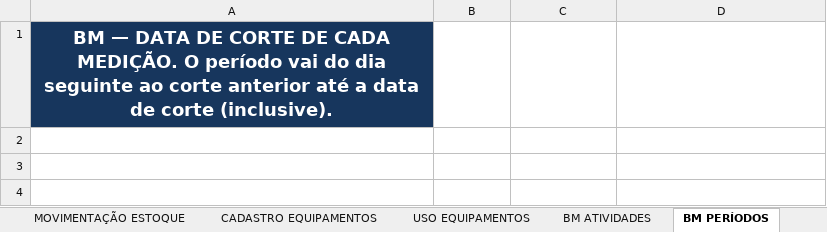
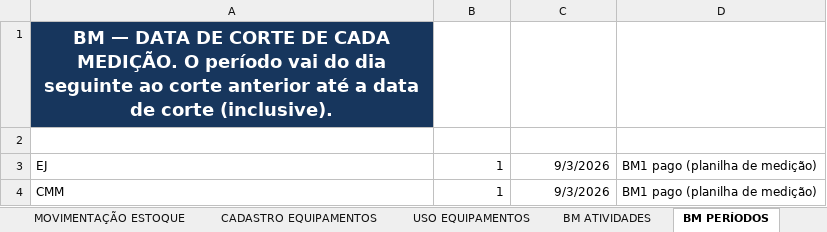
Before and after one commit to xpfelipe258/pasta-claude, an Excel workbook: PLANO_DE_PRODUCAO_198_POR_EMPRESA_V3.xlsm, sheet BM PERÍODOS, drawn as a sheet; values as stored, in another font and other column widths than the file's, no borders; the diff names each change by its address in the sheet, - before the commit and + after, or states it on an @@ line.

```diff
--- a/PLANO_DE_PRODUCAO_198_POR_EMPRESA_V3.xlsm (sheet BM PERÍODOS)
+++ b/PLANO_DE_PRODUCAO_198_POR_EMPRESA_V3.xlsm (sheet BM PERÍODOS)
+row 3: EJ | 1 | 9/3/2026 | BM1 pago (planilha de medição)
+row 4: CMM | 1 | 9/3/2026 | BM1 pago (planilha de medição)
```
Also changed, not shown: sheet BM FECHAMENTO ATIVIDADES, sheet BM DEDUÇÕES, sheet BM FECHAMENTO, 10 other files.
